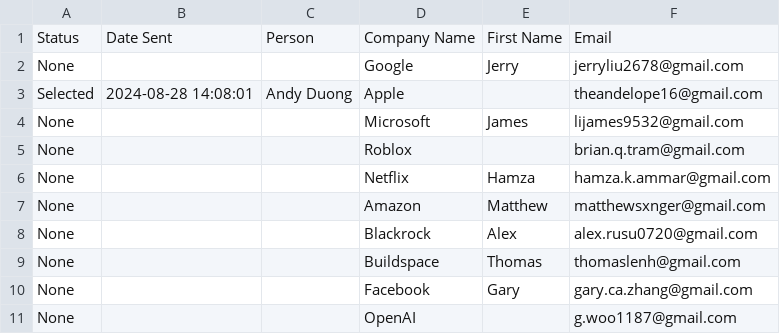
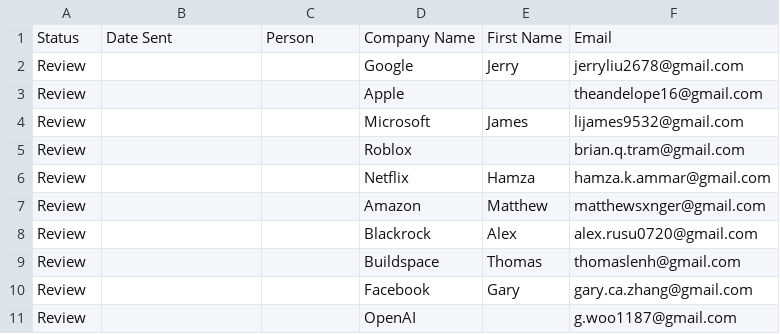
Before and after one commit to TheAndelope/EmailAuto, a CSV file: sponsors.csv, drawn as a sheet.

```diff
--- a/sponsors.csv
+++ b/sponsors.csv
@@ -1,11 +1,11 @@
 Status,Date Sent,Person,Company Name,First Name,Email
-None,,,Google,Jerry,jerryliu2678@gmail.com
-Selected,2024-08-28 14:08:01,Andy Duong,Apple,,theandelope16@gmail.com
-None,,,Microsoft,James,lijames9532@gmail.com
-None,,,Roblox,,brian.q.tram@gmail.com
-None,,,Netflix,Hamza,hamza.k.ammar@gmail.com
-None,,,Amazon,Matthew,matthewsxnger@gmail.com
-None,,,Blackrock,Alex,alex.rusu0720@gmail.com
-None,,,Buildspace,Thomas,thomaslenh@gmail.com
-None,,,Facebook,Gary,gary.ca.zhang@gmail.com
-None,,,OpenAI,    ,g.woo1187@gmail.com
+Review,,,Google,Jerry,jerryliu2678@gmail.com
+Review,,,Apple,,theandelope16@gmail.com
+Review,,,Microsoft,James,lijames9532@gmail.com
+Review,,,Roblox,,brian.q.tram@gmail.com
+Review,,,Netflix,Hamza,hamza.k.ammar@gmail.com
+Review,,,Amazon,Matthew,matthewsxnger@gmail.com
+Review,,,Blackrock,Alex,alex.rusu0720@gmail.com
+Review,,,Buildspace,Thomas,thomaslenh@gmail.com
+Review,,,Facebook,Gary,gary.ca.zhang@gmail.com
+Review,,,OpenAI,    ,g.woo1187@gmail.com
```
Also changed, not shown: 1 other file.
